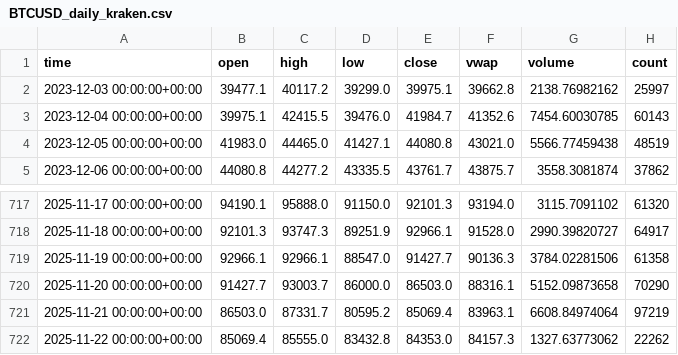
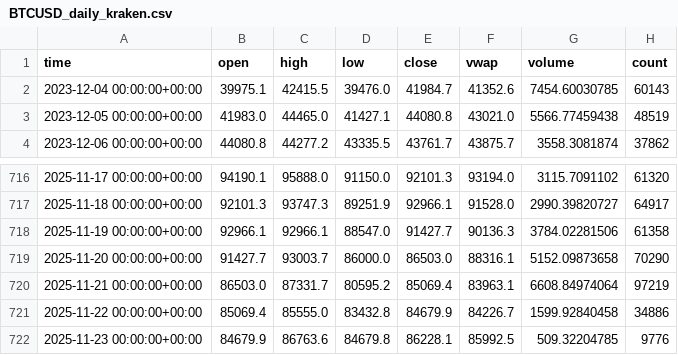
Before and after one commit to rafapra3008/saas-affiliate-engine, a CSV file: data/trading_lab/BTCUSD_daily_kraken.csv, drawn as a sheet; only a part is shown, gaps mark what is left out.

```diff
--- a/data/trading_lab/BTCUSD_daily_kraken.csv
+++ b/data/trading_lab/BTCUSD_daily_kraken.csv
@@ -1,3 +1,2 @@
 time,open,high,low,close,vwap,volume,count
-2023-12-03 00:00:00+00:00,39477.1,40117.2,39299.0,39975.1,39662.8,2138.76982162,25997
 2023-12-04 00:00:00+00:00,39975.1,42415.5,39476.0,41984.7,41352.6,7454.60030785,60143
@@ -721,2 +720,3 @@ time,open,high,low,close,vwap,volume,count
 2025-11-21 00:00:00+00:00,86503.0,87331.7,80595.2,85069.4,83963.1,6608.84974064,97219
-2025-11-22 00:00:00+00:00,85069.4,85555.0,83432.8,84353.0,84157.3,1327.63773062,22262
+2025-11-22 00:00:00+00:00,85069.4,85555.0,83432.8,84679.9,84226.7,1599.92840458,34886
+2025-11-23 00:00:00+00:00,84679.9,86763.6,84679.8,86228.1,85992.5,509.32204785,9776
```
Also changed, not shown: 6 other files.
